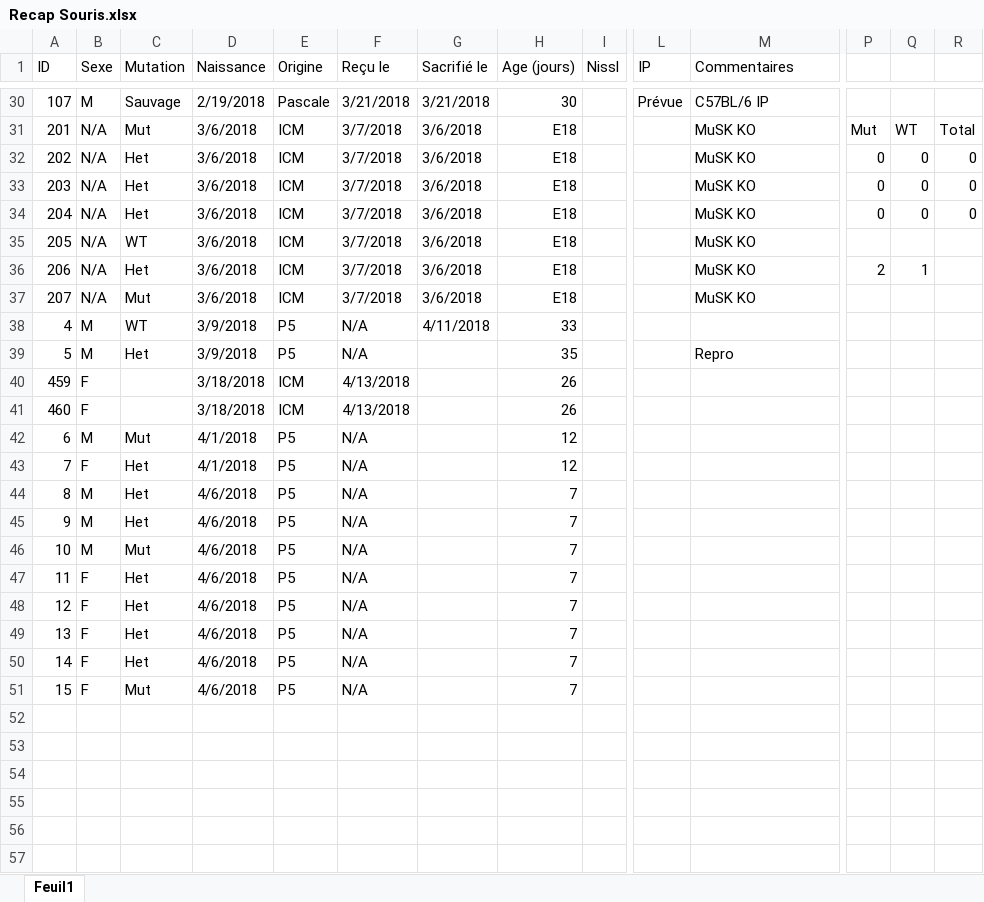
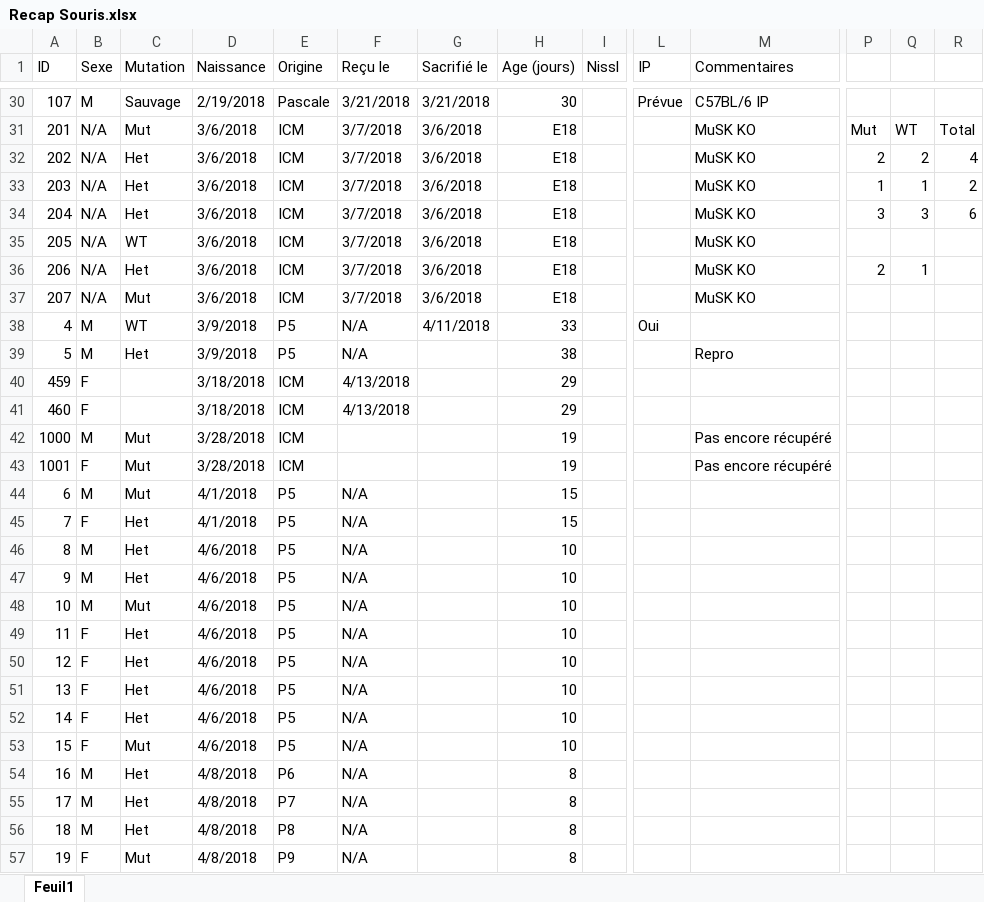
Before and after one commit to FlorentKl/rapport-m2, an Excel workbook: Recap Souris.xlsx, sheet Feuil1, drawn as a sheet; only a part is shown, gaps mark what is left out; values as stored, in another font and other column widths than the file's, no cell formats; conditional formats not drawn; addresses are those after the commit; rows hold the shown columns only; the diff covers the shown part only; the diff names each change by its address in the sheet, - before the commit and + after, or states it on an @@ line.

```diff
--- a/Recap Souris.xlsx (sheet Feuil1)
+++ b/Recap Souris.xlsx (sheet Feuil1)
-P32: 0
+P32: 2
-Q32: 0
+Q32: 2
-R32: 0
+R32: 4
-P33: 0
+P33: 1
-Q33: 0
+Q33: 1
-R33: 0
+R33: 2
-P34: 0
+P34: 3
-Q34: 0
+Q34: 3
-R34: 0
+R34: 6
-L38 (IP): (empty)
+L38 (IP): Oui
-H39 (Age (jours)): 35
+H39 (Age (jours)): 38
-H40:H41 (Age (jours)): 26
+H40:H41 (Age (jours)): 29
+row 42: 1000 | M | Mut | 3/28/2018 | ICM |  |  | 19 |  |  | Pas encore récupéré
+row 43: 1001 | F | Mut | 3/28/2018 | ICM |  |  | 19 |  |  | Pas encore récupéré
-H44:H45 (Age (jours)): 12
+H44:H45 (Age (jours)): 15
-H46:H53 (Age (jours)): 7
+H46:H53 (Age (jours)): 10
+row 54: 16 | M | Het | 4/8/2018 | P6 | N/A |  | 8
+row 55: 17 | M | Het | 4/8/2018 | P7 | N/A |  | 8
+row 56: 18 | M | Het | 4/8/2018 | P8 | N/A |  | 8
+row 57: 19 | F | Mut | 4/8/2018 | P9 | N/A |  | 8
```
Also changed, not shown: 33 edited cells elsewhere in this sheet, cell formats, formulas that keep their value, 1 other file.
